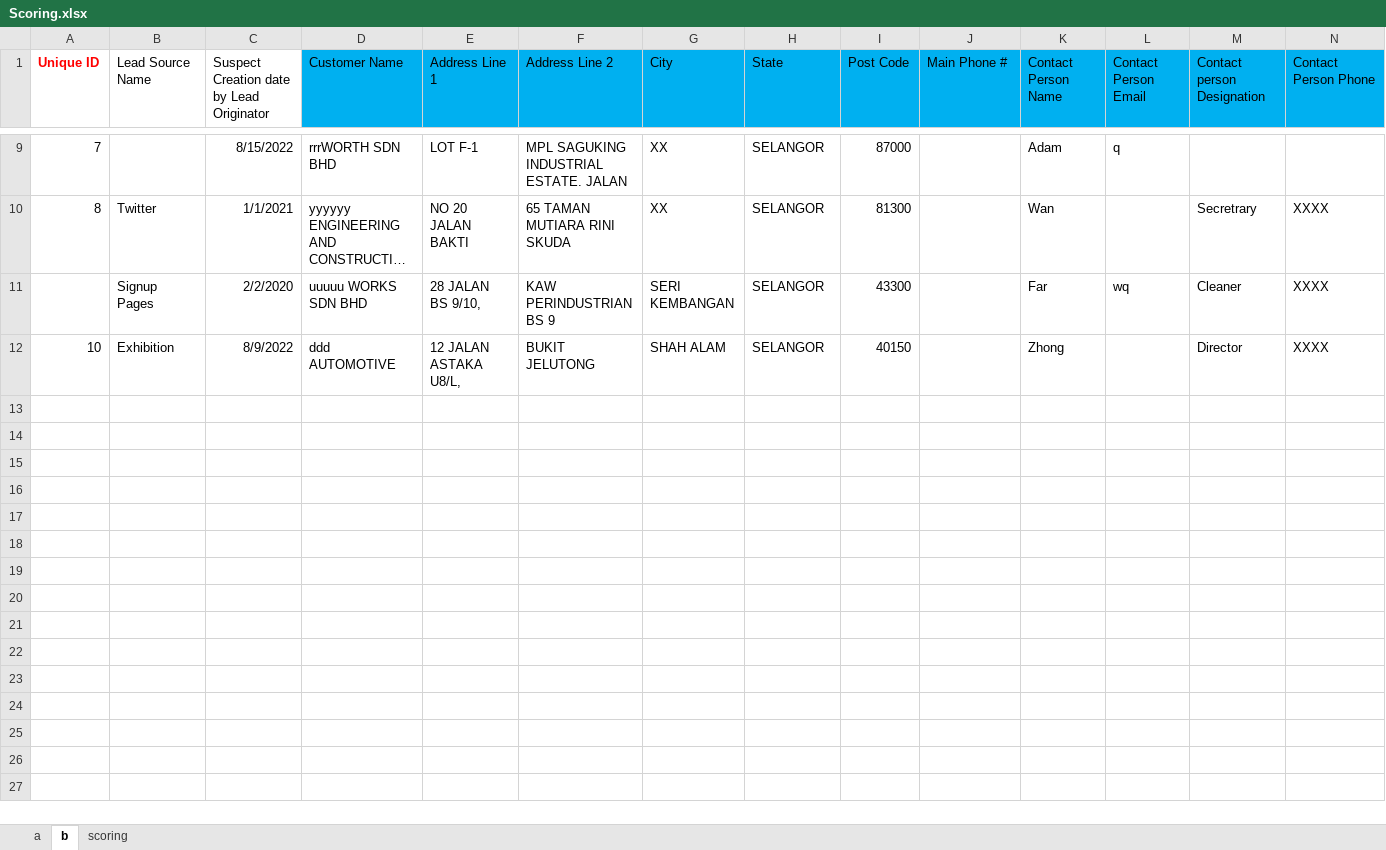
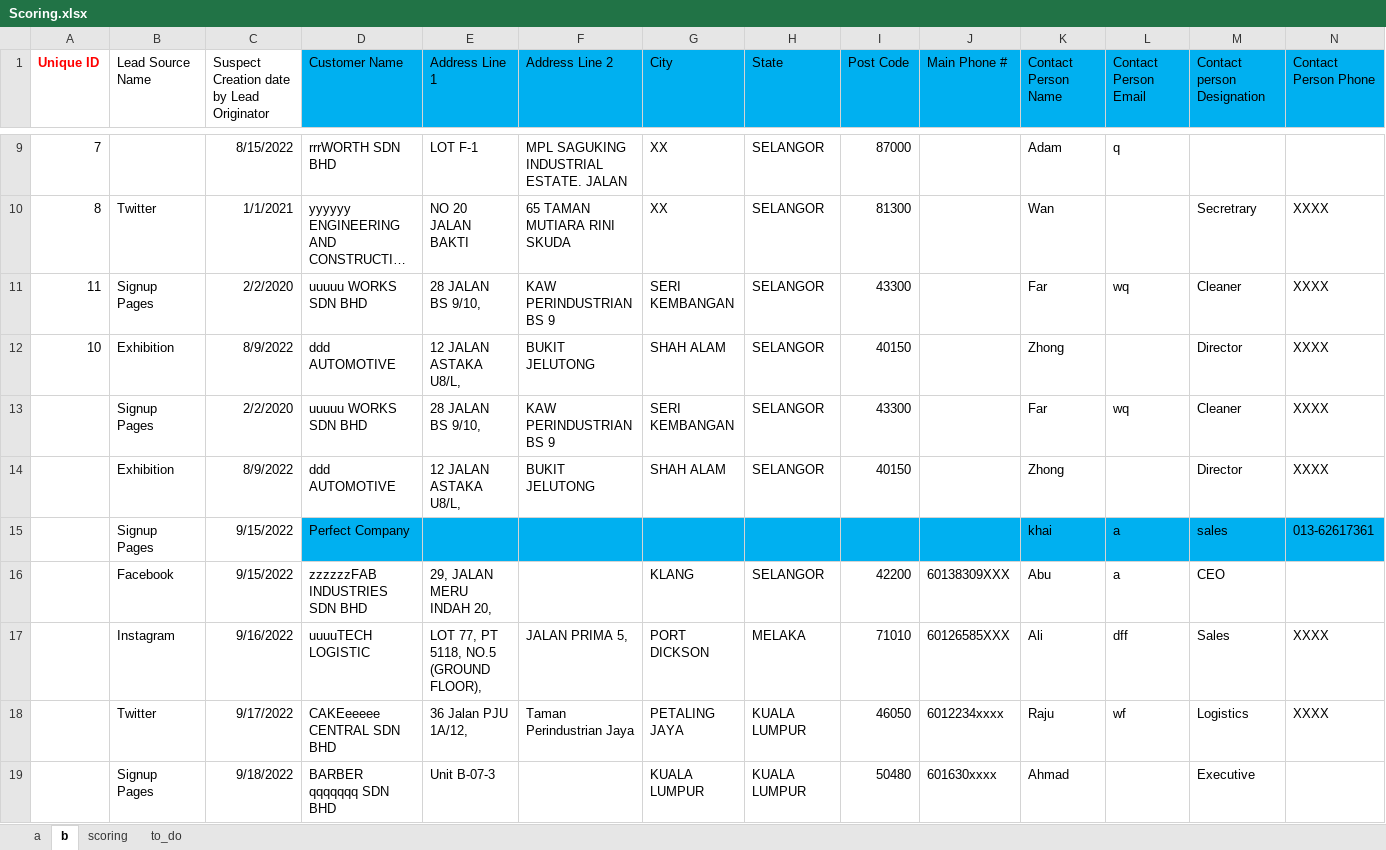
Before and after one commit to azfarjef/lead-scoring, an Excel workbook: Scoring.xlsx, sheet b, drawn as a sheet; only a part is shown, gaps mark what is left out; long unchanged cells end in …; values as stored, in another font and other column widths than the file's, no borders; addresses are those after the commit; rows hold the shown columns only; the diff names each change by its address in the sheet, - before the commit and + after, or states it on an @@ line.

Commit message:
Modify unique_gen and weightedscore program

```diff
--- a/Scoring.xlsx (sheet b)
+++ b/Scoring.xlsx (sheet b)
+sheet tab: to_do
+row 11: 11 | Signup Pages | 2/2/2020 | uuuuu WORKS SDN BHD | 28 JALAN BS 9/10, | KAW PERINDUSTRIAN BS 9 | SERI KEMBANGAN | SELANGOR | 43300 |  | Far | wq | Cleaner | XXXX
+row 12: 10 | Exhibition | 8/9/2022 | ddd AUTOMOTIVE | 12 JALAN ASTAKA U8/L, | BUKIT JELUTONG | SHAH ALAM | SELANGOR | 40150 |  | Zhong |  | Director | XXXX
-A14 (Unique ID): 10
+A14 (Unique ID): (empty)
+row 15:  | Signup Pages | 9/15/2022 | Perfect Company |  |  |  |  |  |  | khai | a | sales | 013-62617361
+row 16:  | Facebook | 9/15/2022 | zzzzzzFAB INDUSTRIES SDN BHD | 29, JALAN MERU INDAH 20, |  | KLANG | SELANGOR | 42200 | 60138309XXX | Abu | a | CEO
+row 17:  | Instagram | 9/16/2022 | uuuuTECH LOGISTIC | LOT 77, PT 5118, NO.5 (GROUND FLOOR), | JALAN PRIMA 5, | PORT DICKSON | MELAKA | 71010 | 60126585XXX | Ali | dff | Sales | XXXX
+row 18:  | Twitter | 9/17/2022 | CAKEeeeee CENTRAL SDN BHD | 36 Jalan PJU 1A/12, | Taman Perindustrian Jaya | PETALING JAYA | KUALA LUMPUR | 46050 | 6012234xxxx | Raju | wf | Logistics | XXXX
+row 19:  | Signup Pages | 9/18/2022 | BARBER qqqqqqq SDN BHD | Unit B-07-3 |  | KUALA LUMPUR | KUALA LUMPUR | 50480 | 601630xxxx | Ahmad |  | Executive
```
Also changed, not shown: sheet a, Sampledata_Comet_Allcolumns_updated28thAug.xlsx, 3 other files.
